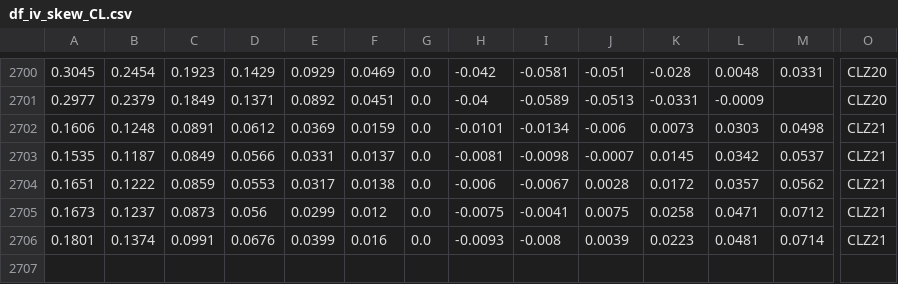
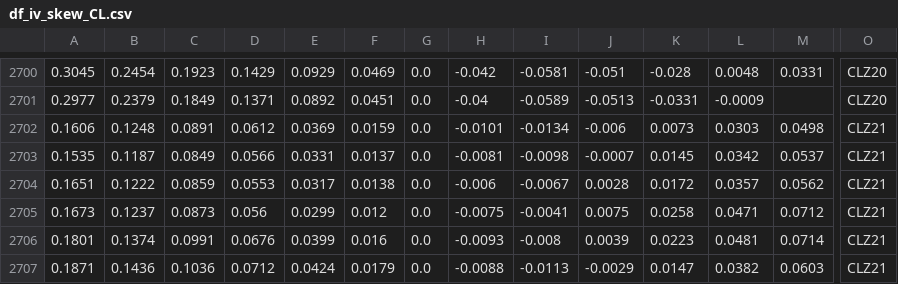
Before and after one commit to bgithub1/dashgrid, a CSV file: dashgrid/df_iv_skew_CL.csv, drawn as a sheet; only a part is shown, gaps mark what is left out; rows hold the shown columns only; the diff names each change by its address in the sheet, - before the commit and + after, or states it on an @@ line.

```diff
--- a/dashgrid/df_iv_skew_CL.csv
+++ b/dashgrid/df_iv_skew_CL.csv
+row 2707: 0.1871 | 0.1436 | 0.1036 | 0.0712 | 0.0424 | 0.0179 | 0.0 | -0.0088 | -0.0113 | -0.0029 | 0.0147 | 0.0382 | 0.0603 | CLZ21
```
Also changed, not shown: dashgrid/df_iv_skew_ES.csv, dashgrid/df_iv_skew_NG.csv, 3 other files.
